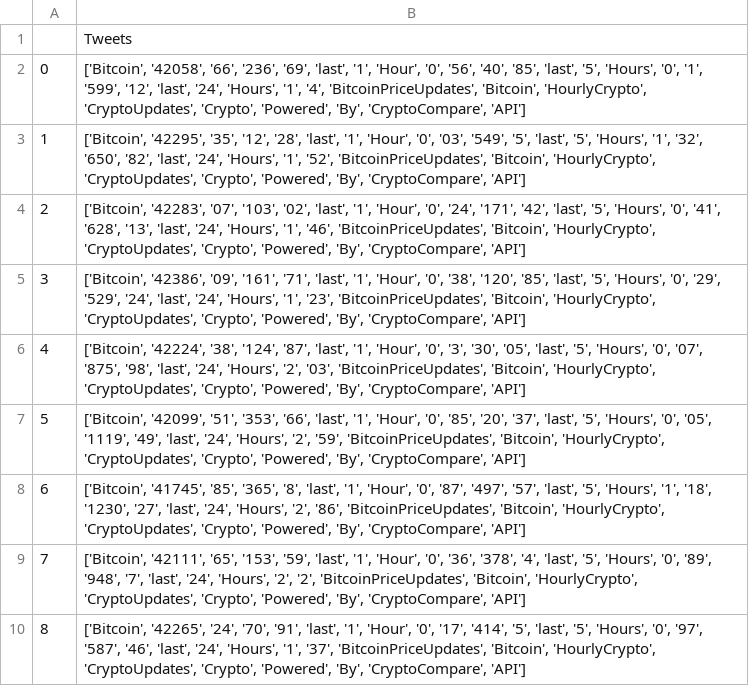
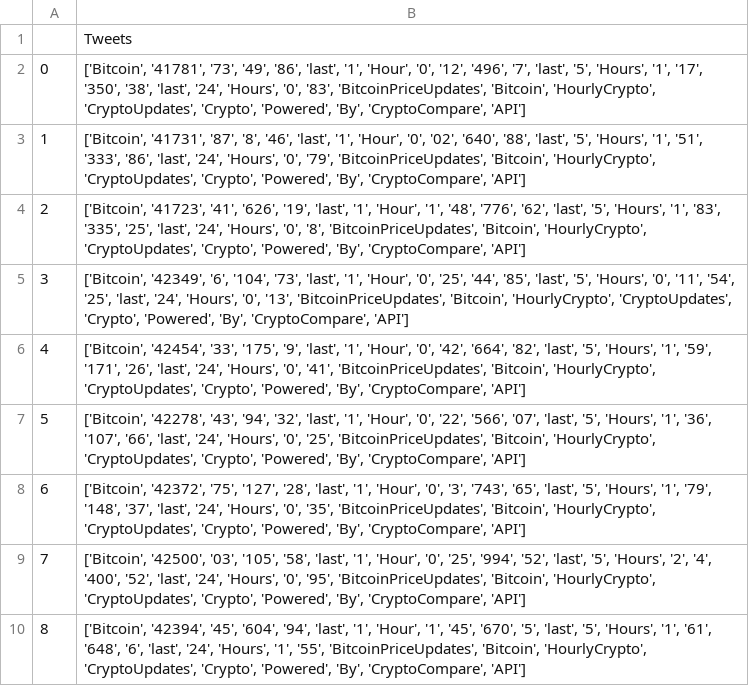
Before and after one commit to AST-XXI/Cryptara_FinalProject, a CSV file: Data/Functionality/Twitter/bitcoin.csv, drawn as a sheet.

```diff
--- a/Data/Functionality/Twitter/bitcoin.csv
+++ b/Data/Functionality/Twitter/bitcoin.csv
@@ -1,10 +1,10 @@
 ,Tweets
-0,"['Bitcoin', '42058', '66', '236', '69', 'last', '1', 'Hour', '0', '56', '40', '85', 'last', '5', 'Hours', '0', '1', '599', '12', 'last', '24', 'Hours', '1', '4', 'BitcoinPriceUpdates', 'Bitcoin', 'HourlyCrypto', 'CryptoUpdates', 'Crypto', 'Powered', 'By', 'CryptoCompare', 'API']"
-1,"['Bitcoin', '42295', '35', '12', '28', 'last', '1', 'Hour', '0', '03', '549', '5', 'last', '5', 'Hours', '1', '32', '650', '82', 'last', '24', 'Hours', '1', '52', 'BitcoinPriceUpdates', 'Bitcoin', 'HourlyCrypto', 'CryptoUpdates', 'Crypto', 'Powered', 'By', 'CryptoCompare', 'API']"
-2,"['Bitcoin', '42283', '07', '103', '02', 'last', '1', 'Hour', '0', '24', '171', '42', 'last', '5', 'Hours', '0', '41', '628', '13', 'last', '24', 'Hours', '1', '46', 'BitcoinPriceUpdates', 'Bitcoin', 'HourlyCrypto', 'CryptoUpdates', 'Crypto', 'Powered', 'By', 'CryptoCompare', 'API']"
-3,"['Bitcoin', '42386', '09', '161', '71', 'last', '1', 'Hour', '0', '38', '120', '85', 'last', '5', 'Hours', '0', '29', '529', '24', 'last', '24', 'Hours', '1', '23', 'BitcoinPriceUpdates', 'Bitcoin', 'HourlyCrypto', 'CryptoUpdates', 'Crypto', 'Powered', 'By', 'CryptoCompare', 'API']"
-4,"['Bitcoin', '42224', '38', '124', '87', 'last', '1', 'Hour', '0', '3', '30', '05', 'last', '5', 'Hours', '0', '07', '875', '98', 'last', '24', 'Hours', '2', '03', 'BitcoinPriceUpdates', 'Bitcoin', 'HourlyCrypto', 'CryptoUpdates', 'Crypto', 'Powered', 'By', 'CryptoCompare', 'API']"
-5,"['Bitcoin', '42099', '51', '353', '66', 'last', '1', 'Hour', '0', '85', '20', '37', 'last', '5', 'Hours', '0', '05', '1119', '49', 'last', '24', 'Hours', '2', '59', 'BitcoinPriceUpdates', 'Bitcoin', 'HourlyCrypto', 'CryptoUpdates', 'Crypto', 'Powered', 'By', 'CryptoCompare', 'API']"
-6,"['Bitcoin', '41745', '85', '365', '8', 'last', '1', 'Hour', '0', '87', '497', '57', 'last', '5', 'Hours', '1', '18', '1230', '27', 'last', '24', 'Hours', '2', '86', 'BitcoinPriceUpdates', 'Bitcoin', 'HourlyCrypto', 'CryptoUpdates', 'Crypto', 'Powered', 'By', 'CryptoCompare', 'API']"
-7,"['Bitcoin', '42111', '65', '153', '59', 'last', '1', 'Hour', '0', '36', '378', '4', 'last', '5', 'Hours', '0', '89', '948', '7', 'last', '24', 'Hours', '2', '2', 'BitcoinPriceUpdates', 'Bitcoin', 'HourlyCrypto', 'CryptoUpdates', 'Crypto', 'Powered', 'By', 'CryptoCompare', 'API']"
-8,"['Bitcoin', '42265', '24', '70', '91', 'last', '1', 'Hour', '0', '17', '414', '5', 'last', '5', 'Hours', '0', '97', '587', '46', 'last', '24', 'Hours', '1', '37', 'BitcoinPriceUpdates', 'Bitcoin', 'HourlyCrypto', 'CryptoUpdates', 'Crypto', 'Powered', 'By', 'CryptoCompare', 'API']"
+0,"['Bitcoin', '41781', '73', '49', '86', 'last', '1', 'Hour', '0', '12', '496', '7', 'last', '5', 'Hours', '1', '17', '350', '38', 'last', '24', 'Hours', '0', '83', 'BitcoinPriceUpdates', 'Bitcoin', 'HourlyCrypto', 'CryptoUpdates', 'Crypto', 'Powered', 'By', 'CryptoCompare', 'API']"
+1,"['Bitcoin', '41731', '87', '8', '46', 'last', '1', 'Hour', '0', '02', '640', '88', 'last', '5', 'Hours', '1', '51', '333', '86', 'last', '24', 'Hours', '0', '79', 'BitcoinPriceUpdates', 'Bitcoin', 'HourlyCrypto', 'CryptoUpdates', 'Crypto', 'Powered', 'By', 'CryptoCompare', 'API']"
+2,"['Bitcoin', '41723', '41', '626', '19', 'last', '1', 'Hour', '1', '48', '776', '62', 'last', '5', 'Hours', '1', '83', '335', '25', 'last', '24', 'Hours', '0', '8', 'BitcoinPriceUpdates', 'Bitcoin', 'HourlyCrypto', 'CryptoUpdates', 'Crypto', 'Powered', 'By', 'CryptoCompare', 'API']"
+3,"['Bitcoin', '42349', '6', '104', '73', 'last', '1', 'Hour', '0', '25', '44', '85', 'last', '5', 'Hours', '0', '11', '54', '25', 'last', '24', 'Hours', '0', '13', 'BitcoinPriceUpdates', 'Bitcoin', 'HourlyCrypto', 'CryptoUpdates', 'Crypto', 'Powered', 'By', 'CryptoCompare', 'API']"
+4,"['Bitcoin', '42454', '33', '175', '9', 'last', '1', 'Hour', '0', '42', '664', '82', 'last', '5', 'Hours', '1', '59', '171', '26', 'last', '24', 'Hours', '0', '41', 'BitcoinPriceUpdates', 'Bitcoin', 'HourlyCrypto', 'CryptoUpdates', 'Crypto', 'Powered', 'By', 'CryptoCompare', 'API']"
+5,"['Bitcoin', '42278', '43', '94', '32', 'last', '1', 'Hour', '0', '22', '566', '07', 'last', '5', 'Hours', '1', '36', '107', '66', 'last', '24', 'Hours', '0', '25', 'BitcoinPriceUpdates', 'Bitcoin', 'HourlyCrypto', 'CryptoUpdates', 'Crypto', 'Powered', 'By', 'CryptoCompare', 'API']"
+6,"['Bitcoin', '42372', '75', '127', '28', 'last', '1', 'Hour', '0', '3', '743', '65', 'last', '5', 'Hours', '1', '79', '148', '37', 'last', '24', 'Hours', '0', '35', 'BitcoinPriceUpdates', 'Bitcoin', 'HourlyCrypto', 'CryptoUpdates', 'Crypto', 'Powered', 'By', 'CryptoCompare', 'API']"
+7,"['Bitcoin', '42500', '03', '105', '58', 'last', '1', 'Hour', '0', '25', '994', '52', 'last', '5', 'Hours', '2', '4', '400', '52', 'last', '24', 'Hours', '0', '95', 'BitcoinPriceUpdates', 'Bitcoin', 'HourlyCrypto', 'CryptoUpdates', 'Crypto', 'Powered', 'By', 'CryptoCompare', 'API']"
+8,"['Bitcoin', '42394', '45', '604', '94', 'last', '1', 'Hour', '1', '45', '670', '5', 'last', '5', 'Hours', '1', '61', '648', '6', 'last', '24', 'Hours', '1', '55', 'BitcoinPriceUpdates', 'Bitcoin', 'HourlyCrypto', 'CryptoUpdates', 'Crypto', 'Powered', 'By', 'CryptoCompare', 'API']"
```
Also changed, not shown: Data/Functionality/Twitter/blockchain.csv, Data/Functionality/Twitter/nft.csv, 12 other files.
